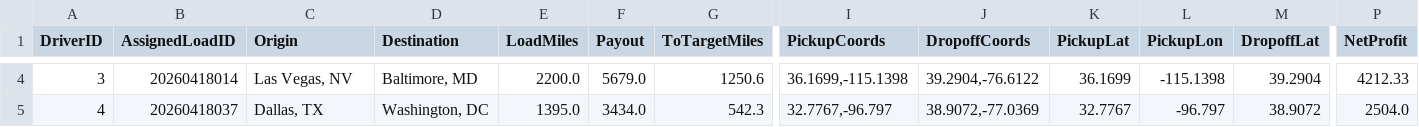
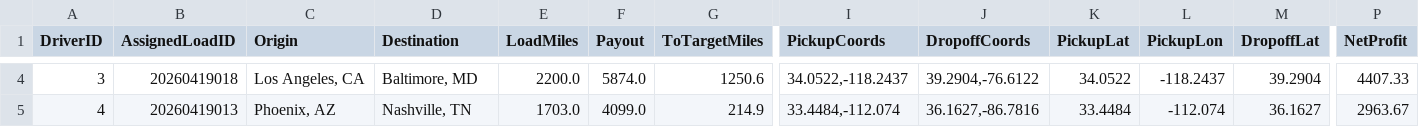
Before and after one commit to BryantPortfolio/truck-load-optimizer, a CSV file: latest_assignments.csv, drawn as a sheet; only a part is shown, gaps mark what is left out; the diff covers the shown part only; the diff names each change by its address in the sheet, - before the commit and + after, or states it on an @@ line.

```diff
--- a/latest_assignments.csv
+++ b/latest_assignments.csv
-B4 (AssignedLoadID): 20260418014
+B4 (AssignedLoadID): 20260419018
-C4 (Origin): Las Vegas, NV
+C4 (Origin): Los Angeles, CA
-F4 (Payout): 5679.0
+F4 (Payout): 5874.0
-I4 (PickupCoords): 36.1699,-115.1398
+I4 (PickupCoords): 34.0522,-118.2437
-K4 (PickupLat): 36.1699
+K4 (PickupLat): 34.0522
-L4 (PickupLon): -115.1398
+L4 (PickupLon): -118.2437
-P4 (NetProfit): 4212.33
+P4 (NetProfit): 4407.33
-B5 (AssignedLoadID): 20260418037
+B5 (AssignedLoadID): 20260419013
-C5 (Origin): Dallas, TX
+C5 (Origin): Phoenix, AZ
-D5 (Destination): Washington, DC
+D5 (Destination): Nashville, TN
-E5 (LoadMiles): 1395.0
+E5 (LoadMiles): 1703.0
-F5 (Payout): 3434.0
+F5 (Payout): 4099.0
-G5 (ToTargetMiles): 542.3
+G5 (ToTargetMiles): 214.9
-I5 (PickupCoords): 32.7767,-96.797
+I5 (PickupCoords): 33.4484,-112.074
-J5 (DropoffCoords): 38.9072,-77.0369
+J5 (DropoffCoords): 36.1627,-86.7816
-K5 (PickupLat): 32.7767
+K5 (PickupLat): 33.4484
-L5 (PickupLon): -96.797
+L5 (PickupLon): -112.074
-M5 (DropoffLat): 38.9072
+M5 (DropoffLat): 36.1627
-P5 (NetProfit): 2504.0
+P5 (NetProfit): 2963.67
```
Also changed, not shown: 58 edited cells elsewhere in this file.
